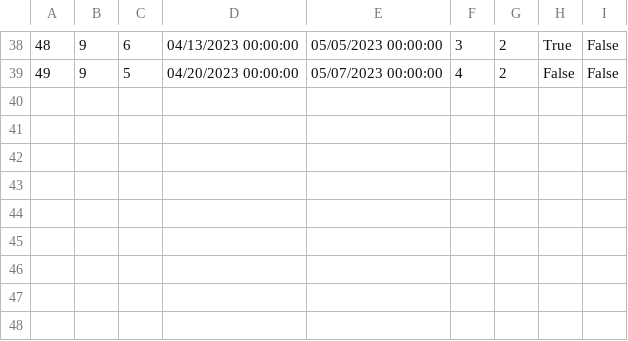
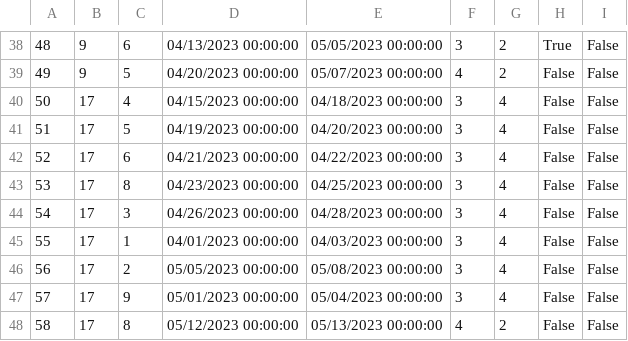
Before and after one commit to dokma11/SIMS-Project-Group-4-Team-B, a CSV file: Sims2023/Sims2023/Resources/Data/accommodationReservations.csv, drawn as a sheet; only a part is shown, gaps mark what is left out.

```diff
--- a/Sims2023/Sims2023/Resources/Data/accommodationReservations.csv
+++ b/Sims2023/Sims2023/Resources/Data/accommodationReservations.csv
@@ -39 +39,10 @@
 49|9|5|04/20/2023 00:00:00|05/07/2023 00:00:00|4|2|False|False
+50|17|4|04/15/2023 00:00:00|04/18/2023 00:00:00|3|4|False|False
+51|17|5|04/19/2023 00:00:00|04/20/2023 00:00:00|3|4|False|False
+52|17|6|04/21/2023 00:00:00|04/22/2023 00:00:00|3|4|False|False
+53|17|8|04/23/2023 00:00:00|04/25/2023 00:00:00|3|4|False|False
+54|17|3|04/26/2023 00:00:00|04/28/2023 00:00:00|3|4|False|False
+55|17|1|04/01/2023 00:00:00|04/03/2023 00:00:00|3|4|False|False
+56|17|2|05/05/2023 00:00:00|05/08/2023 00:00:00|3|4|False|False
+57|17|9|05/01/2023 00:00:00|05/04/2023 00:00:00|3|4|False|False
+58|17|8|05/12/2023 00:00:00|05/13/2023 00:00:00|4|2|False|False
```
Also changed, not shown: Sims2023/Sims2023/Resources/Data/users.csv, 10 other files.
